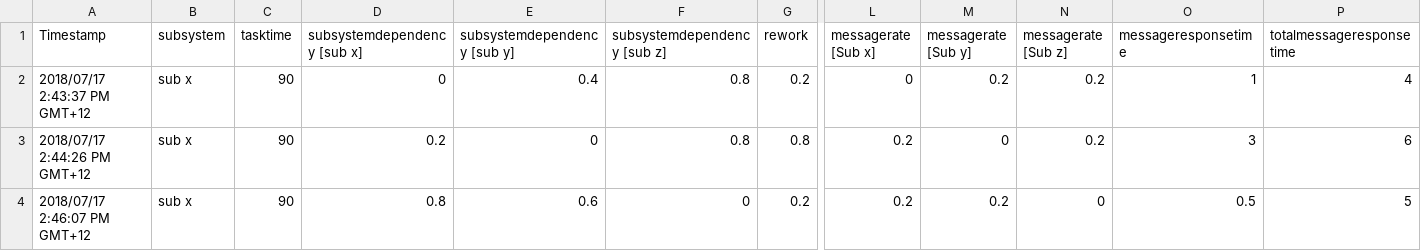
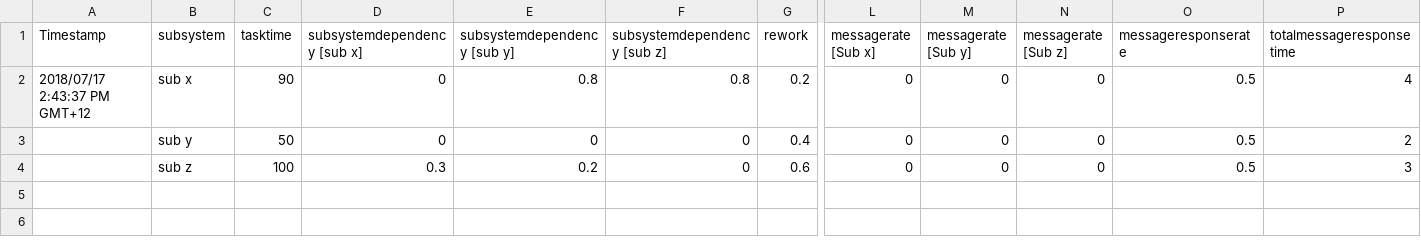
Before and after one commit to cmat836/PDSimulation, a CSV file: PDSimulation/data/surveyout.csv, drawn as a sheet; only a part is shown, gaps mark what is left out; removed rows and columns are numbered as before the commit, all else as after; rows hold the shown columns only; the diff names each change by its address in the sheet, - before the commit and + after, or states it on an @@ line.

```diff
--- a/PDSimulation/data/surveyout.csv
+++ b/PDSimulation/data/surveyout.csv
-O1: messageresponsetime
+O1: messageresponserate
-E2 (subsystemdependency [sub y]): 0.4
+E2 (subsystemdependency [sub y]): 0.8
-M2 (messagerate [Sub y]): 0.2
+M2 (messagerate [Sub y]): 0
-N2 (messagerate [Sub z]): 0.2
+N2 (messagerate [Sub z]): 0
-O2 (messageresponserate): 1
+O2 (messageresponserate): 0.5
-row 3: 2018/07/17 2:44:26 PM GMT+12 | sub x | 90 | 0.2 | 0 | 0.8 | 0.8 | 0.2 | 0 | 0.2 | 3 | 6
-row 4: 2018/07/17 2:46:07 PM GMT+12 | sub x | 90 | 0.8 | 0.6 | 0 | 0.2 | 0.2 | 0.2 | 0 | 0.5 | 5
+row 3:  | sub y | 50 | 0 | 0 | 0 | 0.4 | 0 | 0 | 0 | 0.5 | 2
+row 4:  | sub z | 100 | 0.3 | 0.2 | 0 | 0.6 | 0 | 0 | 0 | 0.5 | 3
```
Also changed, not shown: 11 other files.
